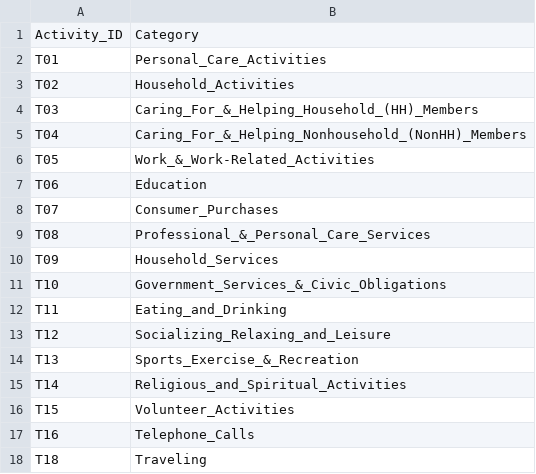
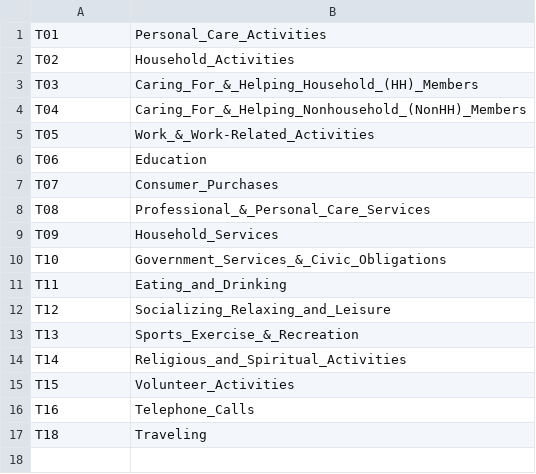
Before and after one commit to CS257-S25/team-project-d, a CSV file: Data/Categories_Data_test.csv, drawn as a sheet.

```diff
--- a/Data/Categories_Data_test.csv
+++ b/Data/Categories_Data_test.csv
@@ -1,2 +1 @@
-Activity_ID,Category
 T01,Personal_Care_Activities
```
Also changed, not shown: Data/Activities_data.csv, Data/SubCategories_data.csv.
